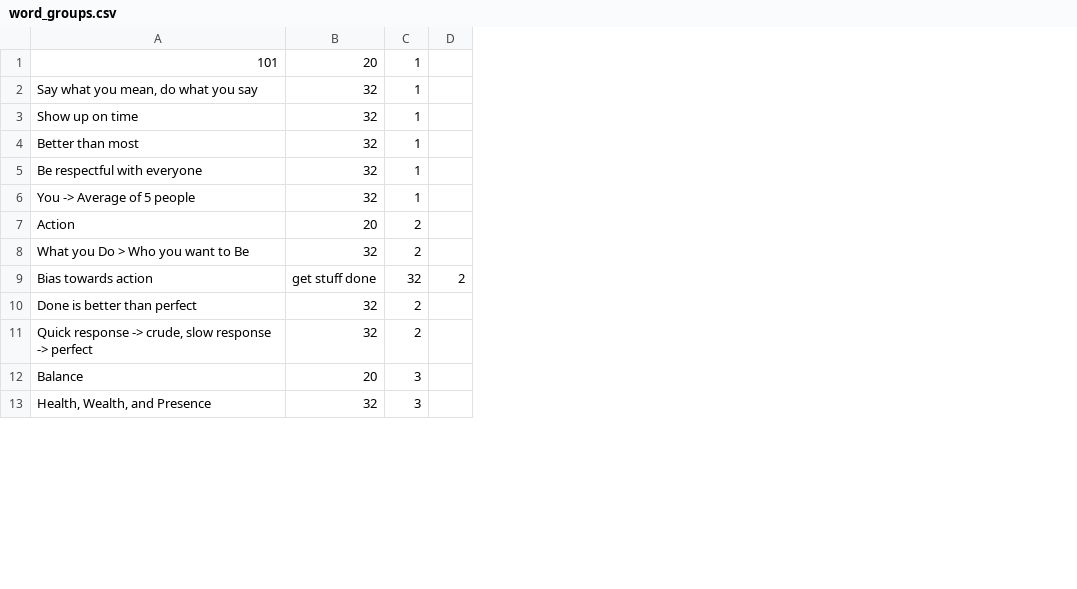
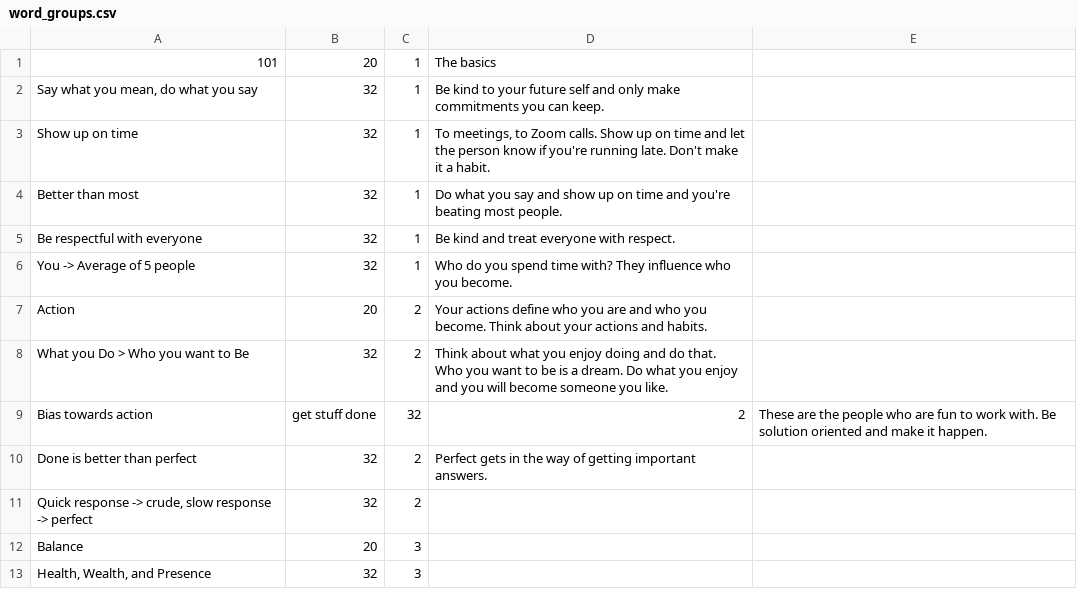
Before and after one commit to borhyne/borhyne-2023, a CSV file: word_groups.csv, drawn as a sheet; only a part is shown; removed rows and columns are numbered as before the commit, all else as after; the diff names each change by its address in the sheet, - before the commit and + after, or states it on an @@ line.

```diff
--- a/word_groups.csv
+++ b/word_groups.csv
-column D, row 9: 2
+column D, rows 1-10: The basics | Be kind to your future self and only make commitments you can keep. | To meetings, to Zoom calls. Show up on time and let the person know if you're running late. Don't make it a habit. | Do what you say and show up on time and you're beating most people. | Be kind and treat everyone with respect. | Who do you spend time with? They influence who you become. | Your actions define who you are and who you become. Think about your actions and habits. | Think about what you enjoy doing and do that. Who you want to be is a dream. Do what you enjoy and you will become someone you like. | 2 | Perfect gets in the way of getting important answers.
+column E, row 9: These are the people who are fun to work with. Be solution oriented and make it happen.
```
Also changed, not shown: 1 other file.
